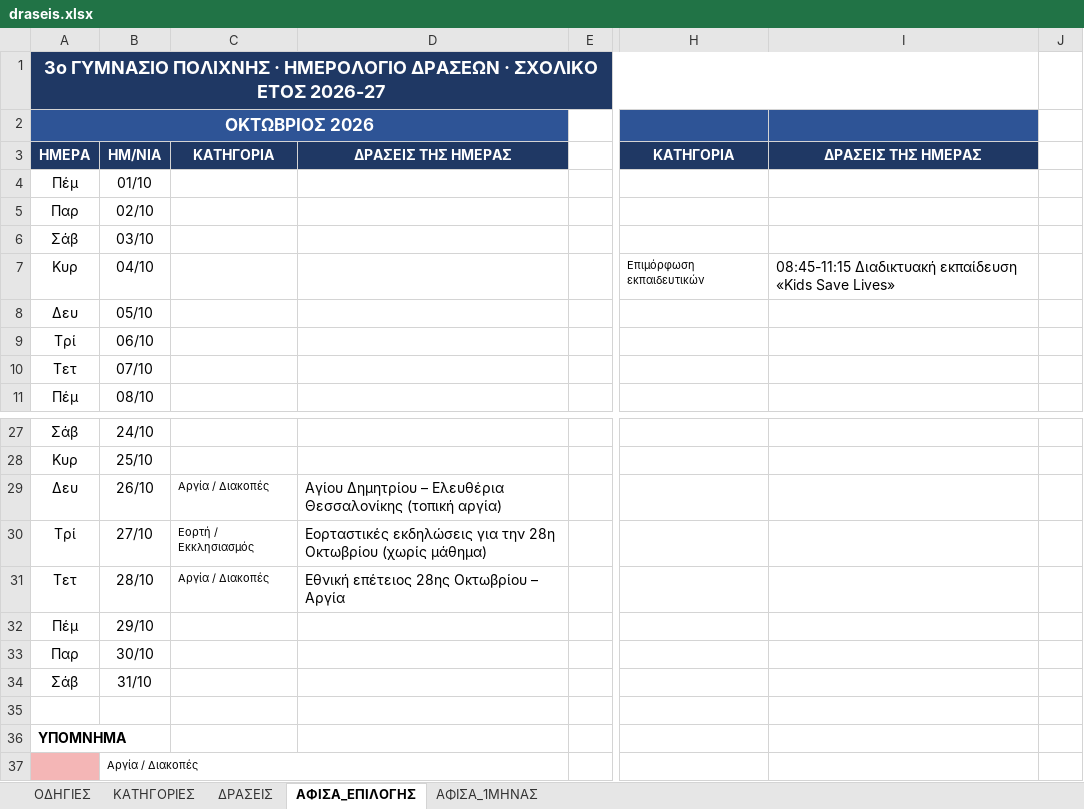
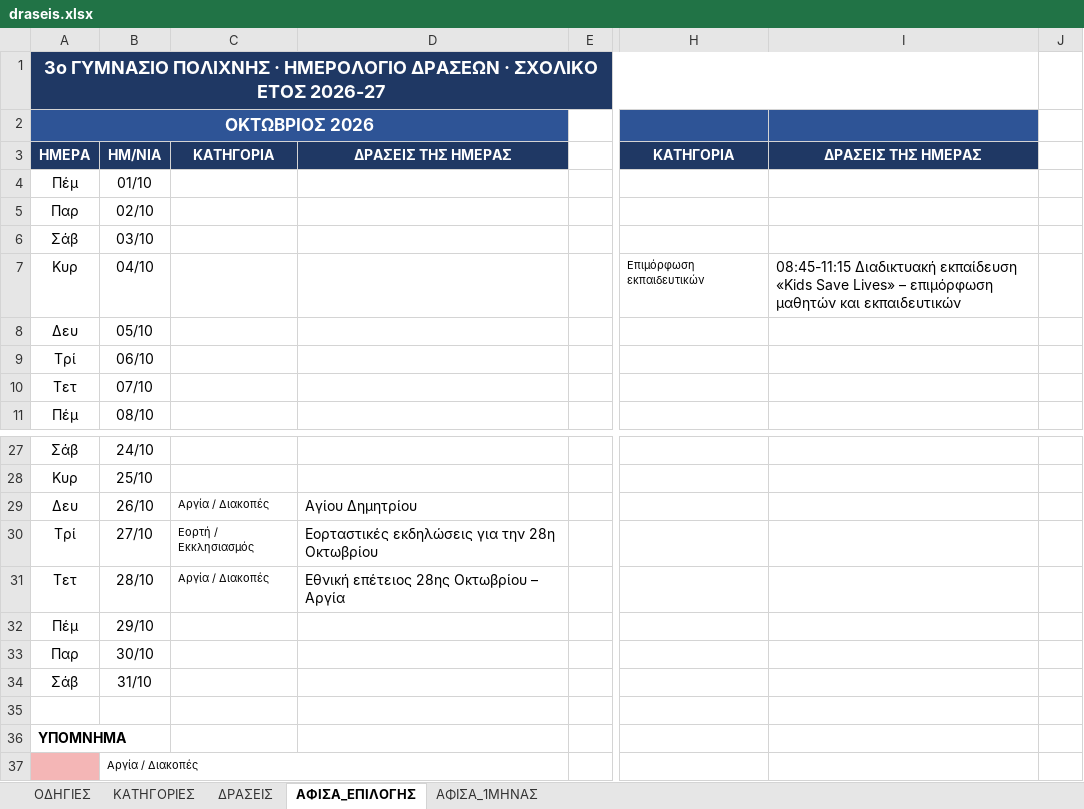
Before and after one commit to alexpassalidis/draseis, an Excel workbook: draseis.xlsx, sheet ΑΦΙΣΑ_ΕΠΙΛΟΓΗΣ, drawn as a sheet; only a part is shown, gaps mark what is left out; values as stored, in another font and other column widths than the file's, no borders; conditional formats not drawn; the diff names each change by its address in the sheet, - before the commit and + after, or states it on an @@ line.

```diff
--- a/draseis.xlsx (sheet ΑΦΙΣΑ_ΕΠΙΛΟΓΗΣ)
+++ b/draseis.xlsx (sheet ΑΦΙΣΑ_ΕΠΙΛΟΓΗΣ)
-I7: …Save Lives»
+I7: …Save Lives» – επιμόρφωση μαθητών και εκπαιδευτικών
-D29: Αγίου Δημητρίου – Ελευθέρια Θεσσαλονίκης (τοπική αργία)
+D29: Αγίου Δημητρίου
-D30: …28η Οκτωβρίου (χωρίς μάθημα)
+D30: …28η Οκτωβρίου
```
Also changed, not shown: sheet ΔΡΑΣΕΙΣ, sheet ΑΦΙΣΑ_1ΜΗΝΑΣ, hidden cells.
